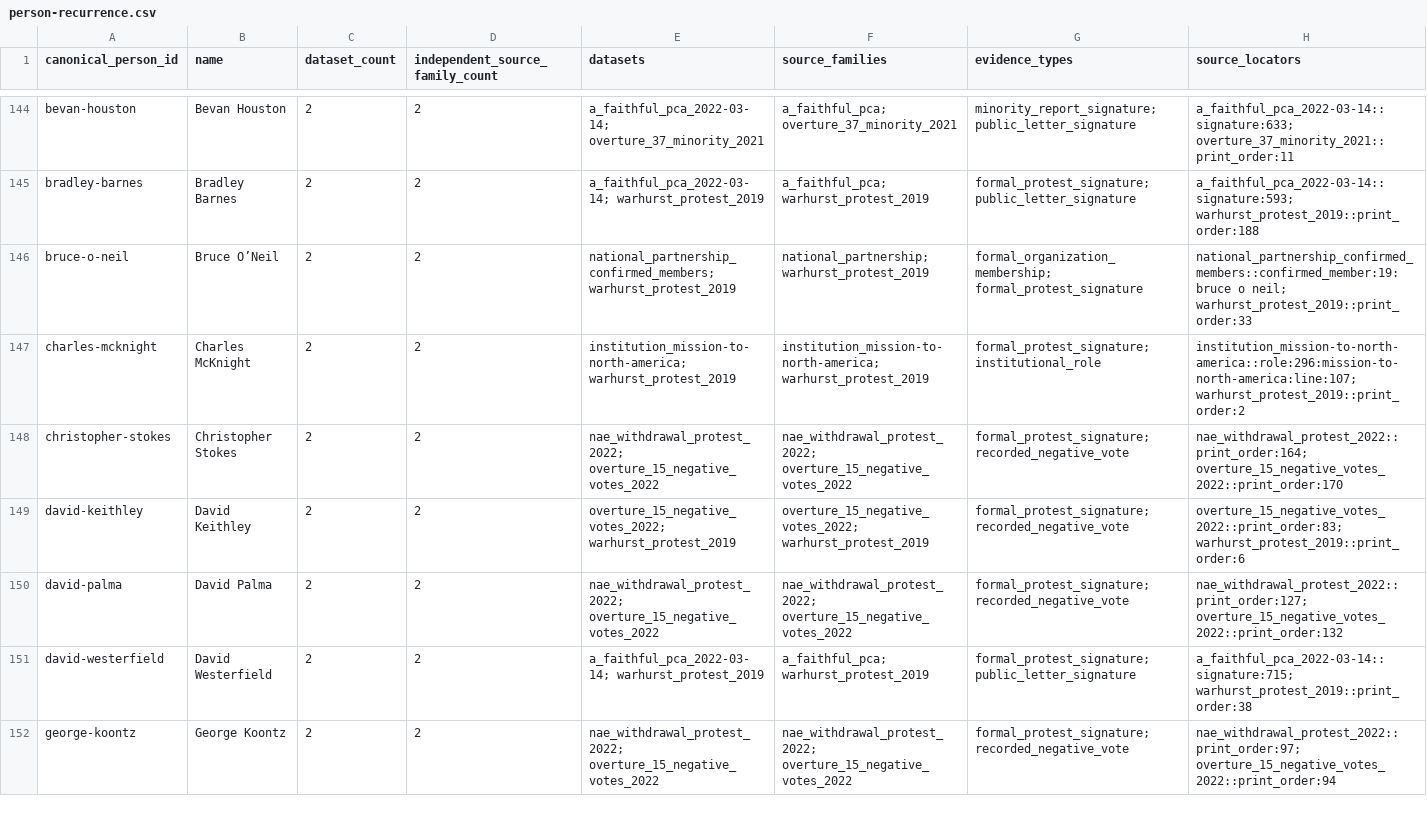
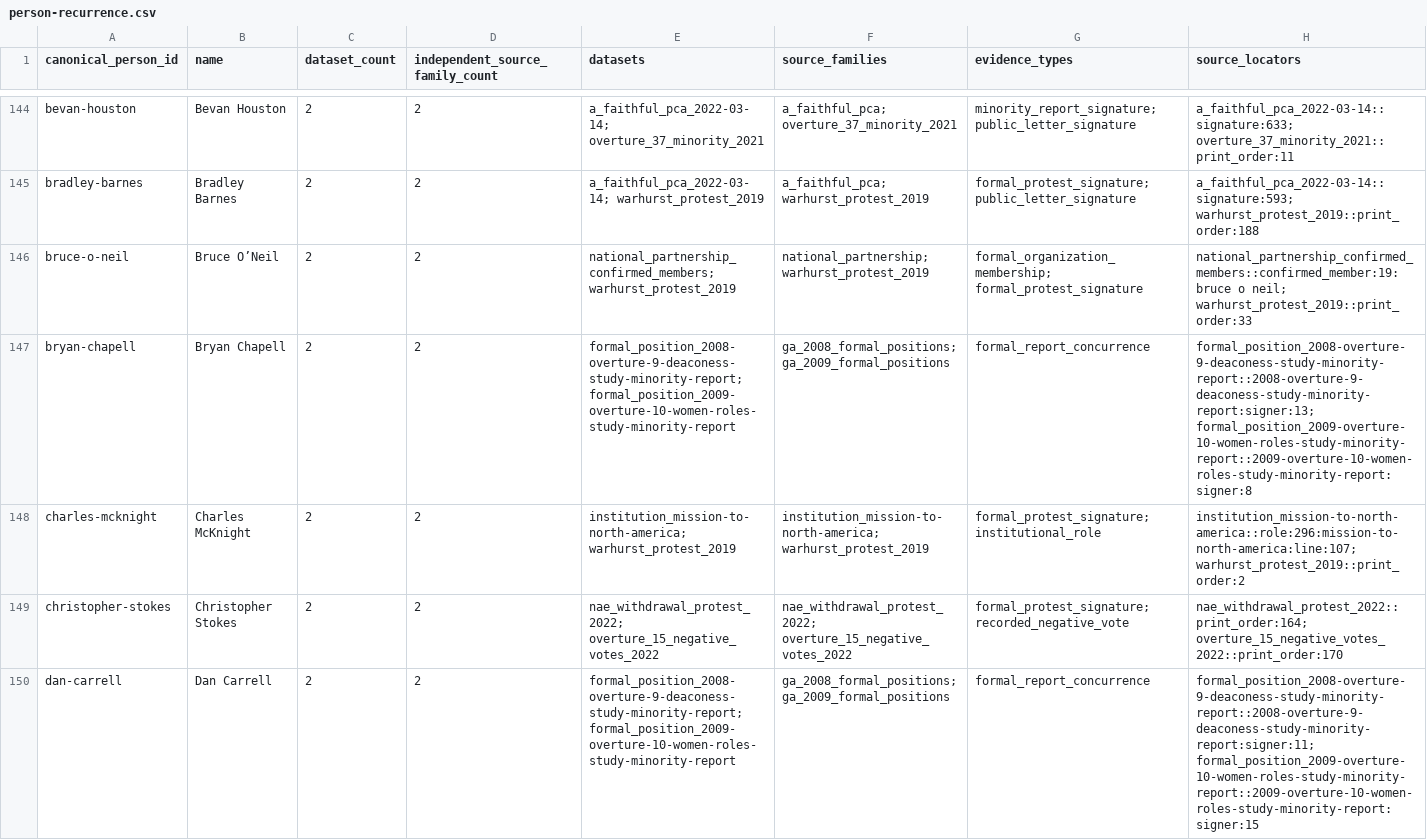
Before and after one commit to simoncgoldstein/PCA-Data, a CSV file: analysis/overlap/person-recurrence.csv, drawn as a sheet; only a part is shown, gaps mark what is left out; the shorter side is filled out with more unchanged rows; the diff covers the shown part only.

```diff
--- a/analysis/overlap/person-recurrence.csv
+++ b/analysis/overlap/person-recurrence.csv
@@ -146,4 +146,5 @@ bradley-barnes,Bradley Barnes,2,2,a_faithful_pca_2022-03-14; warhurst_protest_20
 bruce-o-neil,Bruce O’Neil,2,2,national_partnership_confirmed_members; warhurst_protest_2019,national_partnership; warhurst_protest_2019,formal_organization_membership; formal_protest_signature,national_partnership_confirmed_members::confirmed_member:19:bruce o neil; warhurst_protest_2019::print_order:33
+bryan-chapell,Bryan Chapell,2,2,formal_position_2008-overture-9-deaconess-study-minority-report; formal_position_2009-overture-10-women-roles-study-minority-report,ga_2008_formal_positions; ga_2009_formal_positions,formal_report_concurrence,formal_position_2008-overture-9-deaconess-study-minority-report::2008-overture-9-deaconess-study-minority-report:signer:13; formal_position_2009-overture-10-women-roles-study-minority-report::2009-overture-10-women-roles-study-minority-report:signer:8
 charles-mcknight,Charles McKnight,2,2,institution_mission-to-north-america; warhurst_protest_2019,institution_mission-to-north-america; warhurst_protest_2019,formal_protest_signature; institutional_role,institution_mission-to-north-america::role:296:mission-to-north-america:line:107; warhurst_protest_2019::print_order:2
 christopher-stokes,Christopher Stokes,2,2,nae_withdrawal_protest_2022; overture_15_negative_votes_2022,nae_withdrawal_protest_2022; overture_15_negative_votes_2022,formal_protest_signature; recorded_negative_vote,nae_withdrawal_protest_2022::print_order:164; overture_15_negative_votes_2022::print_order:170
-david-keithley,David Keithley,2,2,overture_15_negative_votes_2022; warhurst_protest_2019,overture_15_negative_votes_2022; warhurst_protest_2019,formal_protest_signature; recorded_negative_vote,overture_15_negative_votes_2022::print_order:83; warhurst_protest_2019::print_order:6
+dan-carrell,Dan Carrell,2,2,formal_position_2008-overture-9-deaconess-study-minority-report; formal_position_2009-overture-10-women-roles-study-minority-report,ga_2008_formal_positions; ga_2009_formal_positions,formal_report_concurrence,formal_position_2008-overture-9-deaconess-study-minority-report::2008-overture-9-deaconess-study-minority-report:signer:11; formal_position_2009-overture-10-women-roles-study-minority-report::2009-overture-10-women-roles-study-minority-report:signer:15
```
Also changed, not shown: 9 added rows and 5 removed rows elsewhere in this file, analysis/overlap/church-concentration.csv, 11 other files.
